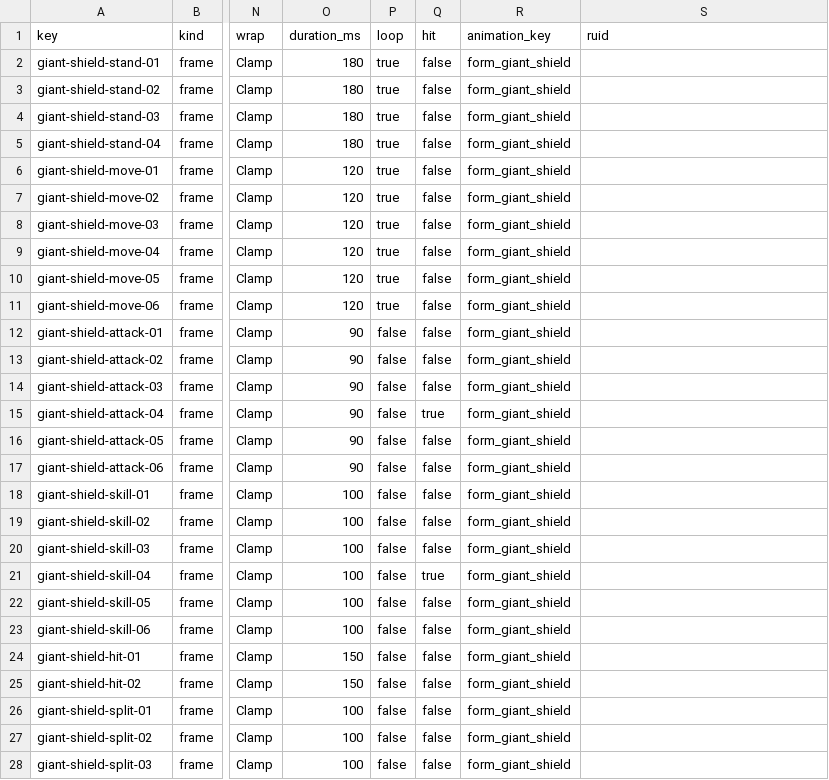
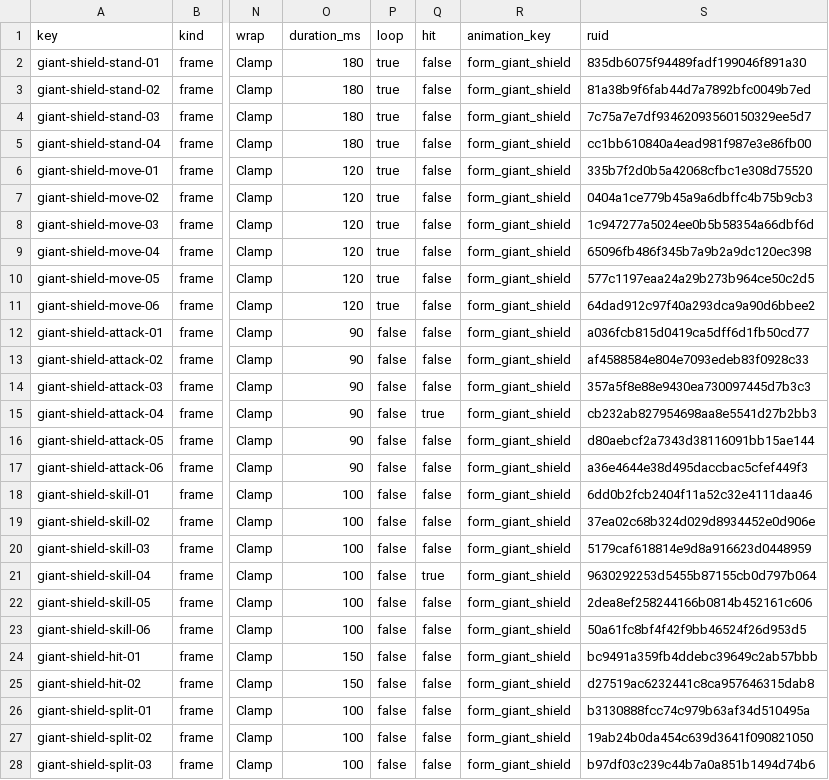
Before and after one commit to mogoshop/catch-and-keep, a CSV file: data/pending/giant-visuals-registration.csv, drawn as a sheet; only a part is shown, gaps mark what is left out; the diff covers the shown part only; the diff names each change by its address in the sheet, - before the commit and + after, or states it on an @@ line.

```diff
--- a/data/pending/giant-visuals-registration.csv
+++ b/data/pending/giant-visuals-registration.csv
-S2 (ruid): (empty)
+S2 (ruid): 835db6075f94489fadf199046f891a30
-S3 (ruid): (empty)
+S3 (ruid): 81a38b9f6fab44d7a7892bfc0049b7ed
-S4 (ruid): (empty)
+S4 (ruid): 7c75a7e7df93462093560150329ee5d7
-S5 (ruid): (empty)
+S5 (ruid): cc1bb610840a4ead981f987e3e86fb00
-S6 (ruid): (empty)
+S6 (ruid): 335b7f2d0b5a42068cfbc1e308d75520
-S7 (ruid): (empty)
+S7 (ruid): 0404a1ce779b45a9a6dbffc4b75b9cb3
-S8 (ruid): (empty)
+S8 (ruid): 1c947277a5024ee0b5b58354a66dbf6d
-S9 (ruid): (empty)
+S9 (ruid): 65096fb486f345b7a9b2a9dc120ec398
-S10 (ruid): (empty)
+S10 (ruid): 577c1197eaa24a29b273b964ce50c2d5
-S11 (ruid): (empty)
+S11 (ruid): 64dad912c97f40a293dca9a90d6bbee2
-S12 (ruid): (empty)
+S12 (ruid): a036fcb815d0419ca5dff6d1fb50cd77
-S13 (ruid): (empty)
+S13 (ruid): af4588584e804e7093edeb83f0928c33
-S14 (ruid): (empty)
+S14 (ruid): 357a5f8e88e9430ea730097445d7b3c3
-S15 (ruid): (empty)
+S15 (ruid): cb232ab827954698aa8e5541d27b2bb3
-S16 (ruid): (empty)
+S16 (ruid): d80aebcf2a7343d38116091bb15ae144
-S17 (ruid): (empty)
+S17 (ruid): a36e4644e38d495daccbac5cfef449f3
-S18 (ruid): (empty)
+S18 (ruid): 6dd0b2fcb2404f11a52c32e4111daa46
-S19 (ruid): (empty)
+S19 (ruid): 37ea02c68b324d029d8934452e0d906e
-S20 (ruid): (empty)
+S20 (ruid): 5179caf618814e9d8a916623d0448959
-S21 (ruid): (empty)
+S21 (ruid): 9630292253d5455b87155cb0d797b064
-S22 (ruid): (empty)
+S22 (ruid): 2dea8ef258244166b0814b452161c606
-S23 (ruid): (empty)
+S23 (ruid): 50a61fc8bf4f42f9bb46524f26d953d5
-S24 (ruid): (empty)
+S24 (ruid): bc9491a359fb4ddebc39649c2ab57bbb
-S25 (ruid): (empty)
+S25 (ruid): d27519ac6232441c8ca957646315dab8
-S26 (ruid): (empty)
+S26 (ruid): b3130888fcc74c979b63af34d510495a
-S27 (ruid): (empty)
+S27 (ruid): 19ab24b0da454c639d3641f090821050
-S28 (ruid): (empty)
+S28 (ruid): b97df03c239c44b7a0a851b1494d74b6
```
Also changed, not shown: 128 edited cells elsewhere in this file, data/ui_icons.csv, 3 other files.
